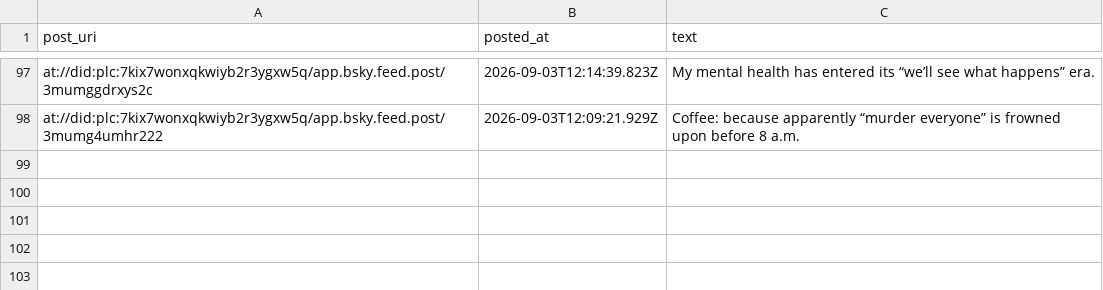
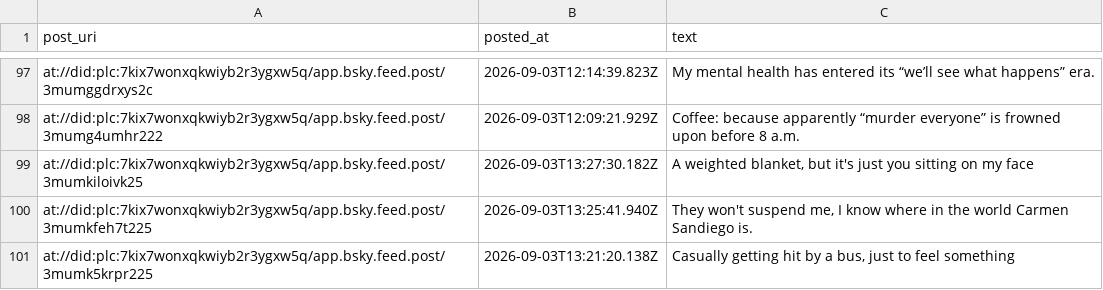
Before and after one commit to IcarusQD/bluesky-collector, a CSV file: data/posts.csv, drawn as a sheet; only a part is shown, gaps mark what is left out.

```diff
--- a/data/posts.csv
+++ b/data/posts.csv
@@ -134 +134,4 @@ at://did:plc:7kix7wonxqkwiyb2r3ygxw5q/app.bsky.feed.post/3mumggdrxys2c,2026-09-0
 at://did:plc:7kix7wonxqkwiyb2r3ygxw5q/app.bsky.feed.post/3mumg4umhr222,2026-09-03T12:09:21.929Z,Coffee: because apparently “murder everyone” is frowned upon before 8 a.m.
+at://did:plc:7kix7wonxqkwiyb2r3ygxw5q/app.bsky.feed.post/3mumkiloivk25,2026-09-03T13:27:30.182Z,"A weighted blanket, but it's just you sitting on my face"
+at://did:plc:7kix7wonxqkwiyb2r3ygxw5q/app.bsky.feed.post/3mumkfeh7t225,2026-09-03T13:25:41.940Z,"They won't suspend me, I know where in the world Carmen Sandiego is."
+at://did:plc:7kix7wonxqkwiyb2r3ygxw5q/app.bsky.feed.post/3mumk5krpr225,2026-09-03T13:21:20.138Z,"Casually getting hit by a bus, just to feel something"
```
Also changed, not shown: 1 other file.
